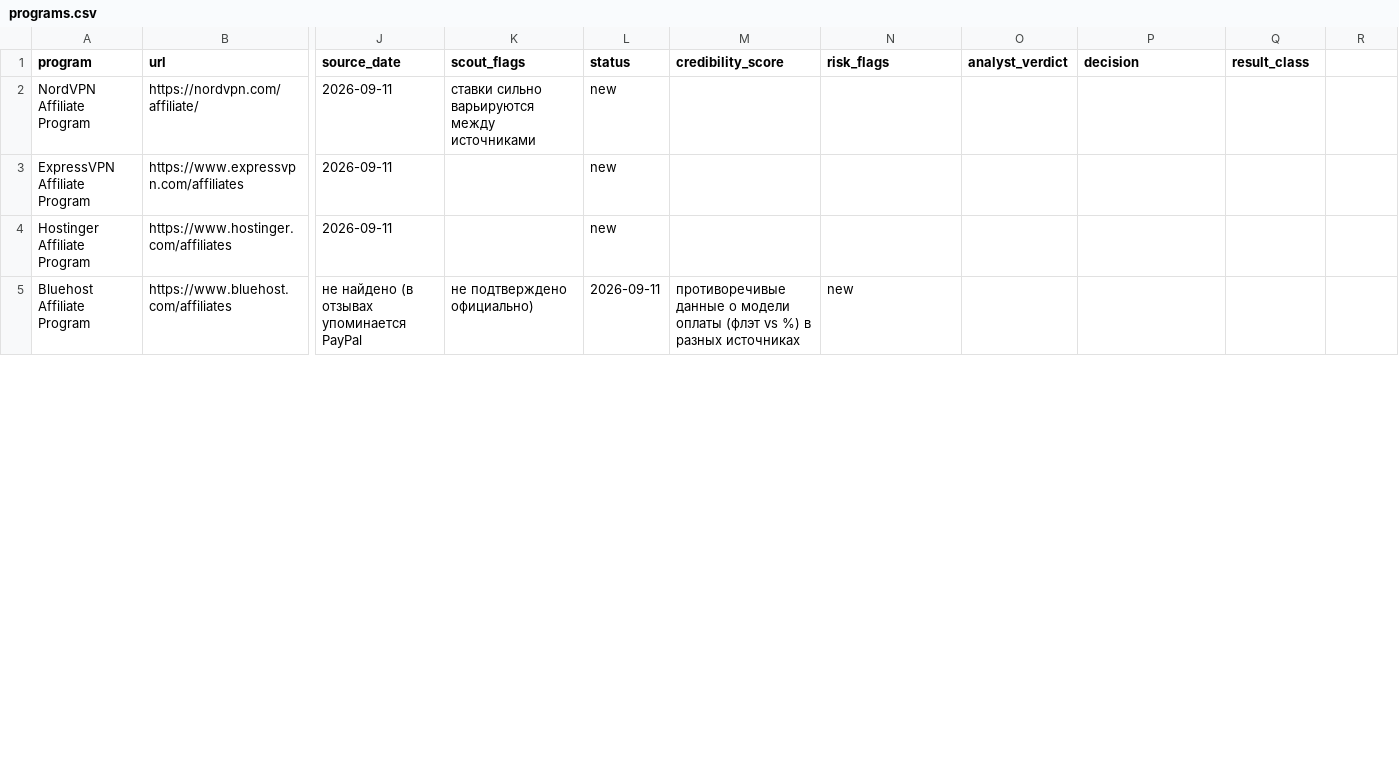
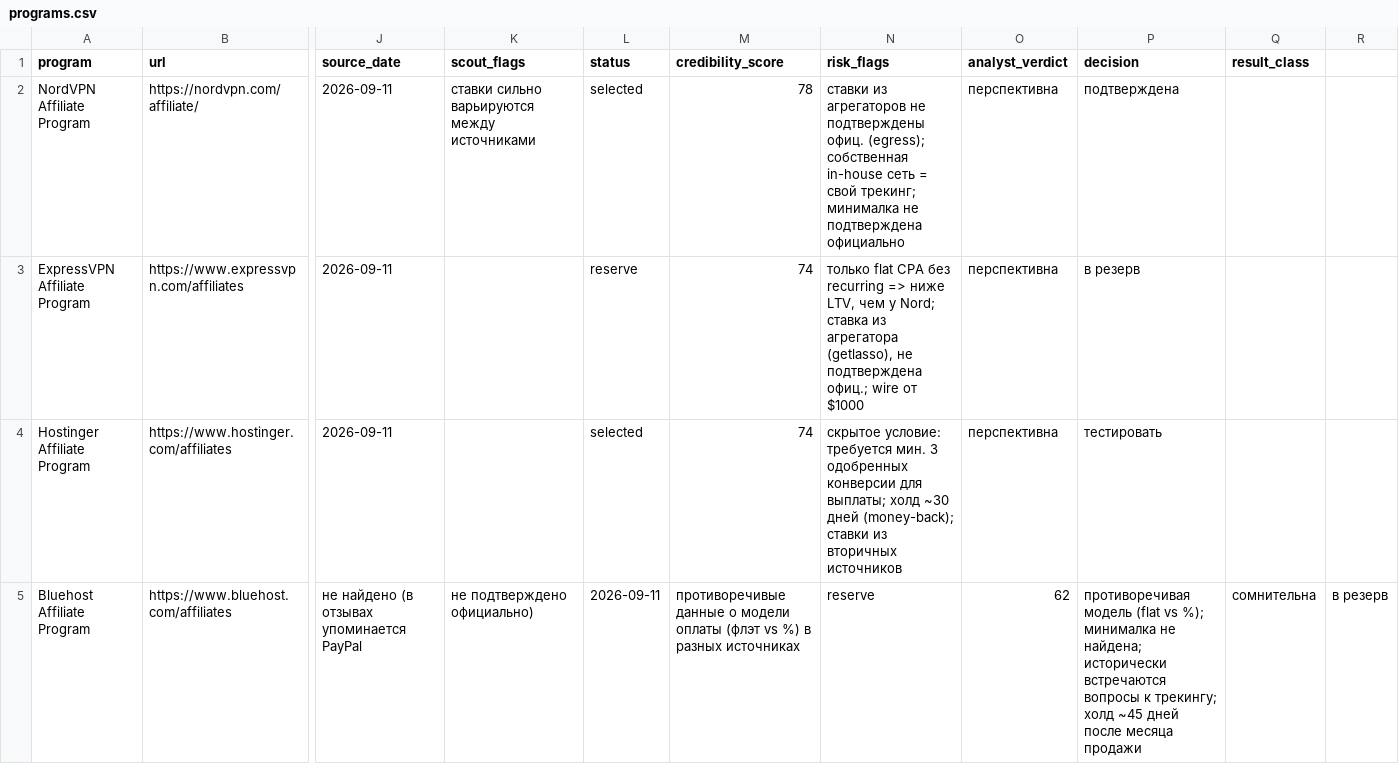
Before and after one commit to v1sion0coder/claude-code, a CSV file: affiliate/knowledge-base/programs.csv, drawn as a sheet; only a part is shown, gaps mark what is left out; the diff covers the shown part only; the diff names each change by its address in the sheet, - before the commit and + after, or states it on an @@ line.

```diff
--- a/affiliate/knowledge-base/programs.csv
+++ b/affiliate/knowledge-base/programs.csv
-L2 (status): new
+L2 (status): selected
-M2 (credibility_score): (empty)
+M2 (credibility_score): 78
-N2 (risk_flags): (empty)
+N2 (risk_flags): ставки из агрегаторов не подтверждены офиц. (egress); собственная in-house сеть = свой трекинг; минималка не подтверждена официально
-O2:O4 (analyst_verdict): (empty)
+O2:O4 (analyst_verdict): перспективна
-P2 (decision): (empty)
+P2 (decision): подтверждена
-L3 (status): new
+L3 (status): reserve
-M3:M4 (credibility_score): (empty)
+M3:M4 (credibility_score): 74
-N3 (risk_flags): (empty)
+N3 (risk_flags): только flat CPA без recurring => ниже LTV, чем у Nord; ставка из агрегатора (getlasso), не подтверждена офиц.; wire от $1000
-P3 (decision): (empty)
+P3 (decision): в резерв
-L4 (status): new
+L4 (status): selected
-N4 (risk_flags): (empty)
+N4 (risk_flags): скрытое условие: требуется мин. 3 одобренных конверсии для выплаты; холд ~30 дней (money-back); ставки из вторичных источников
-P4 (decision): (empty)
+P4 (decision): тестировать
-N5 (risk_flags): new
+N5 (risk_flags): reserve
-O5 (analyst_verdict): (empty)
+O5 (analyst_verdict): 62
-P5 (decision): (empty)
+P5 (decision): противоречивая модель (flat vs %); минималка не найдена; исторически встречаются вопросы к трекингу; холд ~45 дней после месяца продажи
-Q5 (result_class): (empty)
+Q5 (result_class): сомнительна
-R5: (empty)
+R5: в резерв
```
Also changed, not shown: 40 edited cells elsewhere in this file, 1 other file.
